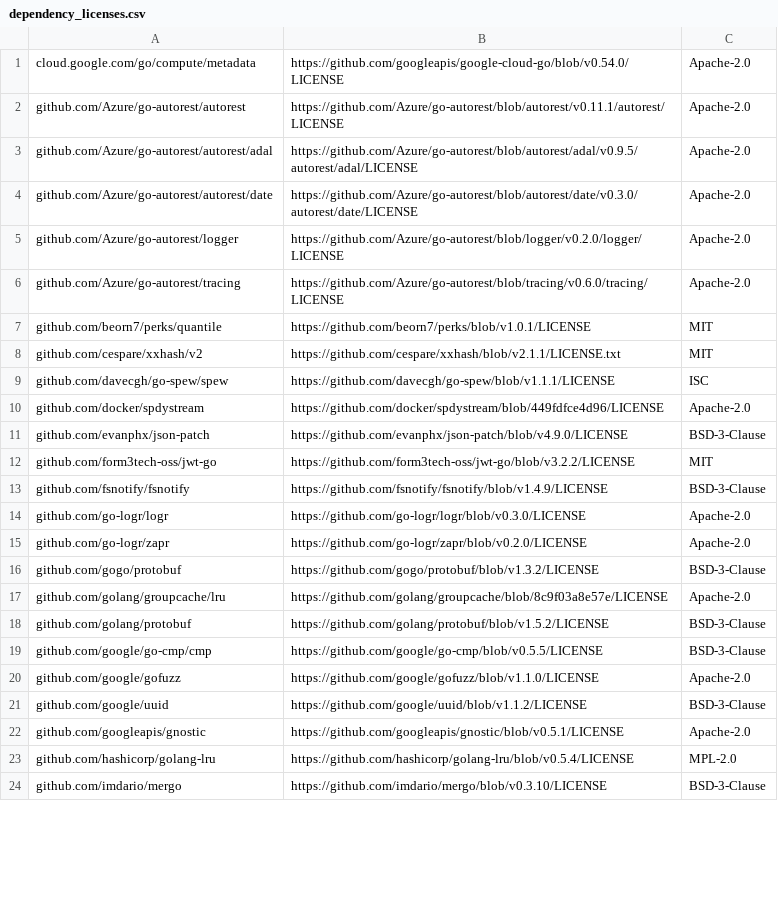
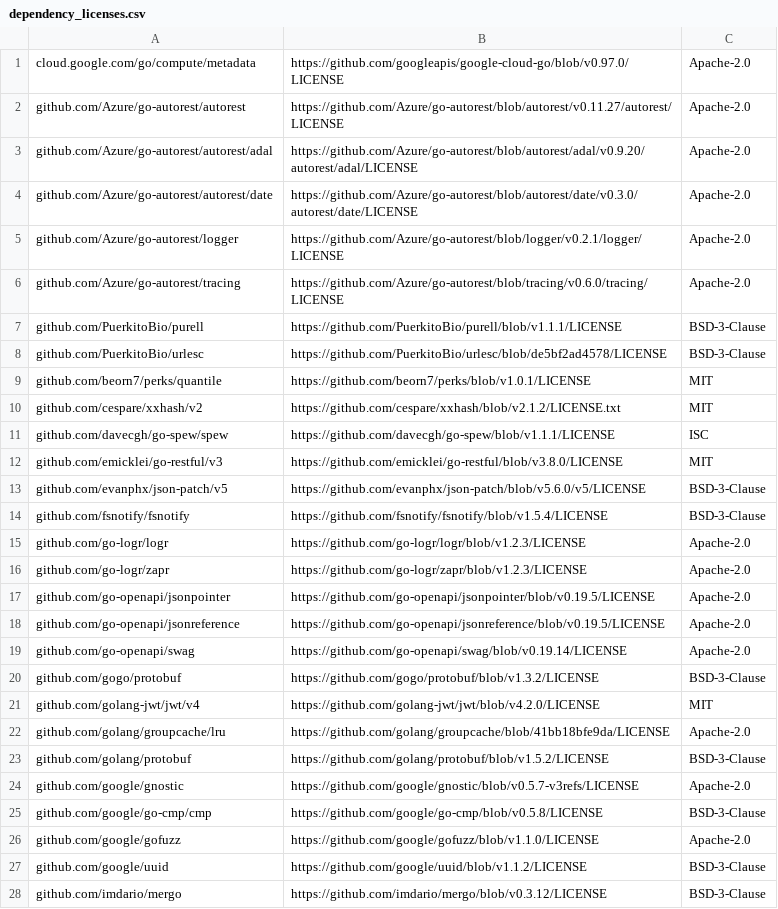
Before and after one commit to apache/solr-operator, a CSV file: dependency_licenses.csv, drawn as a sheet; only a part is shown; the diff covers the shown part only.

Commit message:
Upgrade go dependencies (#491)
- Golang k8s dependencies -> v0.25.3
- Golang controller runtime dependency -> v0.13.0
- Controller tools (for controller-gen) -> v0.10.0

```diff
--- a/dependency_licenses.csv
+++ b/dependency_licenses.csv
@@ -1,24 +1,28 @@
-cloud.google.com/go/compute/metadata,https://github.com/googleapis/google-cloud-go/blob/v0.54.0/LICENSE,Apache-2.0
-github.com/Azure/go-autorest/autorest,https://github.com/Azure/go-autorest/blob/autorest/v0.11.1/autorest/LICENSE,Apache-2.0
-github.com/Azure/go-autorest/autorest/adal,https://github.com/Azure/go-autorest/blob/autorest/adal/v0.9.5/autorest/adal/LICENSE,Apache-2.0
+cloud.google.com/go/compute/metadata,https://github.com/googleapis/google-cloud-go/blob/v0.97.0/LICENSE,Apache-2.0
+github.com/Azure/go-autorest/autorest,https://github.com/Azure/go-autorest/blob/autorest/v0.11.27/autorest/LICENSE,Apache-2.0
+github.com/Azure/go-autorest/autorest/adal,https://github.com/Azure/go-autorest/blob/autorest/adal/v0.9.20/autorest/adal/LICENSE,Apache-2.0
 github.com/Azure/go-autorest/autorest/date,https://github.com/Azure/go-autorest/blob/autorest/date/v0.3.0/autorest/date/LICENSE,Apache-2.0
-github.com/Azure/go-autorest/logger,https://github.com/Azure/go-autorest/blob/logger/v0.2.0/logger/LICENSE,Apache-2.0
+github.com/Azure/go-autorest/logger,https://github.com/Azure/go-autorest/blob/logger/v0.2.1/logger/LICENSE,Apache-2.0
 github.com/Azure/go-autorest/tracing,https://github.com/Azure/go-autorest/blob/tracing/v0.6.0/tracing/LICENSE,Apache-2.0
+github.com/PuerkitoBio/purell,https://github.com/PuerkitoBio/purell/blob/v1.1.1/LICENSE,BSD-3-Clause
+github.com/PuerkitoBio/urlesc,https://github.com/PuerkitoBio/urlesc/blob/de5bf2ad4578/LICENSE,BSD-3-Clause
 github.com/beorn7/perks/quantile,https://github.com/beorn7/perks/blob/v1.0.1/LICENSE,MIT
-github.com/cespare/xxhash/v2,https://github.com/cespare/xxhash/blob/v2.1.1/LICENSE.txt,MIT
+github.com/cespare/xxhash/v2,https://github.com/cespare/xxhash/blob/v2.1.2/LICENSE.txt,MIT
 github.com/davecgh/go-spew/spew,https://github.com/davecgh/go-spew/blob/v1.1.1/LICENSE,ISC
-github.com/docker/spdystream,https://github.com/docker/spdystream/blob/449fdfce4d96/LICENSE,Apache-2.0
-github.com/evanphx/json-patch,https://github.com/evanphx/json-patch/blob/v4.9.0/LICENSE,BSD-3-Clause
-github.com/form3tech-oss/jwt-go,https://github.com/form3tech-oss/jwt-go/blob/v3.2.2/LICENSE,MIT
-github.com/fsnotify/fsnotify,https://github.com/fsnotify/fsnotify/blob/v1.4.9/LICENSE,BSD-3-Clause
-github.com/go-logr/logr,https://github.com/go-logr/logr/blob/v0.3.0/LICENSE,Apache-2.0
-github.com/go-logr/zapr,https://github.com/go-logr/zapr/blob/v0.2.0/LICENSE,Apache-2.0
+github.com/emicklei/go-restful/v3,https://github.com/emicklei/go-restful/blob/v3.8.0/LICENSE,MIT
+github.com/evanphx/json-patch/v5,https://github.com/evanphx/json-patch/blob/v5.6.0/v5/LICENSE,BSD-3-Clause
+github.com/fsnotify/fsnotify,https://github.com/fsnotify/fsnotify/blob/v1.5.4/LICENSE,BSD-3-Clause
+github.com/go-logr/logr,https://github.com/go-logr/logr/blob/v1.2.3/LICENSE,Apache-2.0
+github.com/go-logr/zapr,https://github.com/go-logr/zapr/blob/v1.2.3/LICENSE,Apache-2.0
+github.com/go-openapi/jsonpointer,https://github.com/go-openapi/jsonpointer/blob/v0.19.5/LICENSE,Apache-2.0
+github.com/go-openapi/jsonreference,https://github.com/go-openapi/jsonreference/blob/v0.19.5/LICENSE,Apache-2.0
+github.com/go-openapi/swag,https://github.com/go-openapi/swag/blob/v0.19.14/LICENSE,Apache-2.0
 github.com/gogo/protobuf,https://github.com/gogo/protobuf/blob/v1.3.2/LICENSE,BSD-3-Clause
-github.com/golang/groupcache/lru,https://github.com/golang/groupcache/blob/8c9f03a8e57e/LICENSE,Apache-2.0
+github.com/golang-jwt/jwt/v4,https://github.com/golang-jwt/jwt/blob/v4.2.0/LICENSE,MIT
+github.com/golang/groupcache/lru,https://github.com/golang/groupcache/blob/41bb18bfe9da/LICENSE,Apache-2.0
 github.com/golang/protobuf,https://github.com/golang/protobuf/blob/v1.5.2/LICENSE,BSD-3-Clause
-github.com/google/go-cmp/cmp,https://github.com/google/go-cmp/blob/v0.5.5/LICENSE,BSD-3-Clause
+github.com/google/gnostic,https://github.com/google/gnostic/blob/v0.5.7-v3refs/LICENSE,Apache-2.0
+github.com/google/go-cmp/cmp,https://github.com/google/go-cmp/blob/v0.5.8/LICENSE,BSD-3-Clause
 github.com/google/gofuzz,https://github.com/google/gofuzz/blob/v1.1.0/LICENSE,Apache-2.0
 github.com/google/uuid,https://github.com/google/uuid/blob/v1.1.2/LICENSE,BSD-3-Clause
-github.com/googleapis/gnostic,https://github.com/googleapis/gnostic/blob/v0.5.1/LICENSE,Apache-2.0
-github.com/hashicorp/golang-lru,https://github.com/hashicorp/golang-lru/blob/v0.5.4/LICENSE,MPL-2.0
-github.com/imdario/mergo,https://github.com/imdario/mergo/blob/v0.3.10/LICENSE,BSD-3-Clause
+github.com/imdario/mergo,https://github.com/imdario/mergo/blob/v0.3.12/LICENSE,BSD-3-Clause
```
Also changed, not shown: 9 added rows and 33 edited cells elsewhere in this file, 15 other files.
